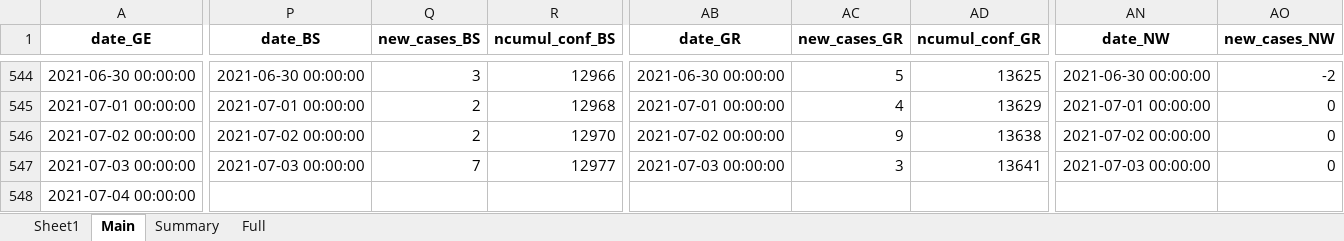
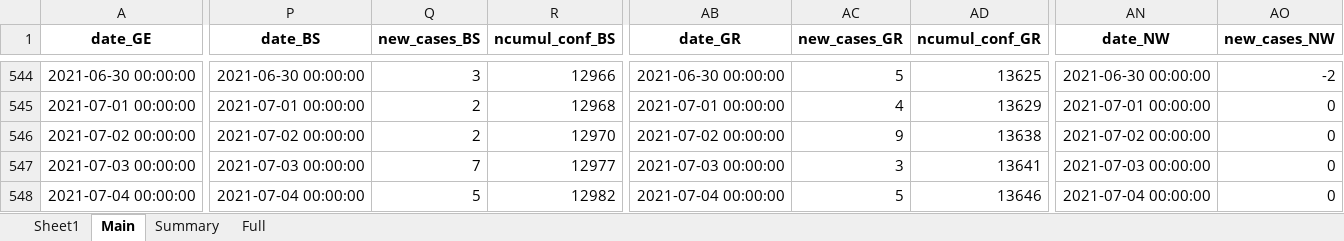
Before and after one commit to esolodko/p1_pub, an Excel workbook: xlsx_data/COVID19_Fallzahlen_CH.xlsx, sheet Main, drawn as a sheet; only a part is shown, gaps mark what is left out; values as stored, in another font and other column widths than the file's, no borders; the diff covers the shown part only; the diff names each change by its address in the sheet, - before the commit and + after, or states it on an @@ line.

Commit message:
update_CH

```diff
--- a/xlsx_data/COVID19_Fallzahlen_CH.xlsx (sheet Main)
+++ b/xlsx_data/COVID19_Fallzahlen_CH.xlsx (sheet Main)
-P548 (date_BS): (empty)
+P548 (date_BS): 2021-07-04 00:00:00
-Q548 (new_cases_BS): (empty)
+Q548 (new_cases_BS): 5
-R548 (ncumul_conf_BS): (empty)
+R548 (ncumul_conf_BS): 12982
-AB548 (date_GR): (empty)
+AB548 (date_GR): 2021-07-04 00:00:00
-AC548 (new_cases_GR): (empty)
+AC548 (new_cases_GR): 5
-AD548 (ncumul_conf_GR): (empty)
+AD548 (ncumul_conf_GR): 13646
-AN548 (date_NW): (empty)
+AN548 (date_NW): 2021-07-04 00:00:00
-AO548 (new_cases_NW): (empty)
+AO548 (new_cases_NW): 0
```
Also changed, not shown: 1 edited cell elsewhere in this sheet, sheet Summary.
